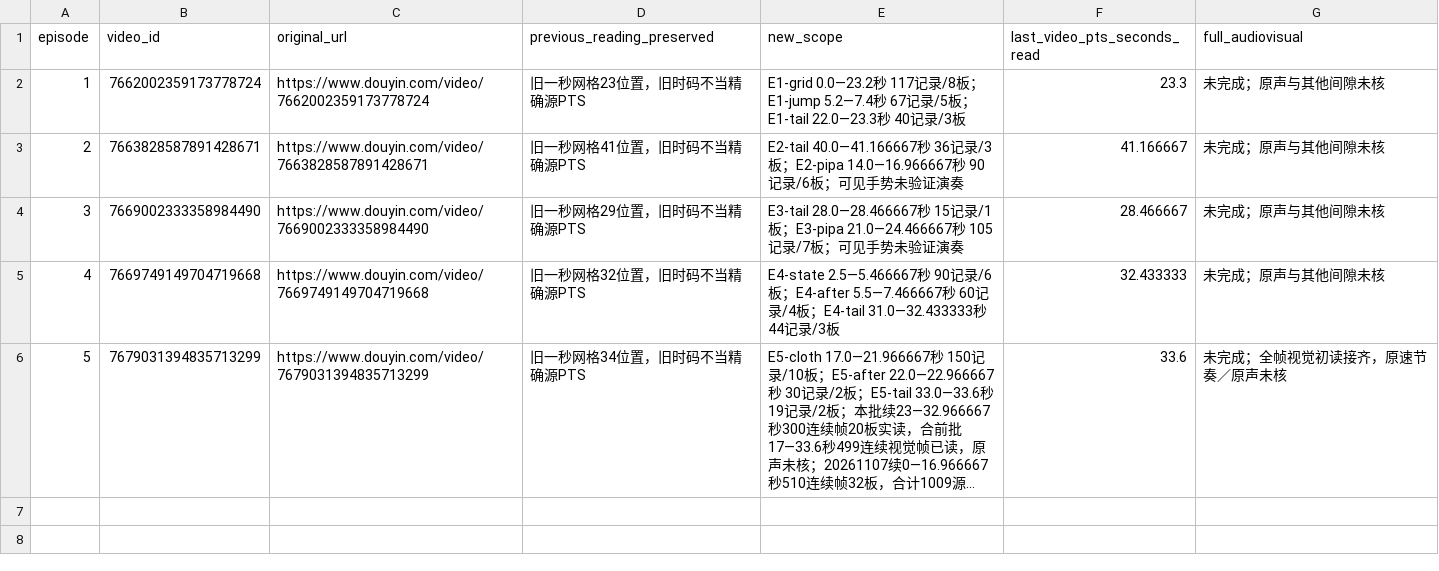
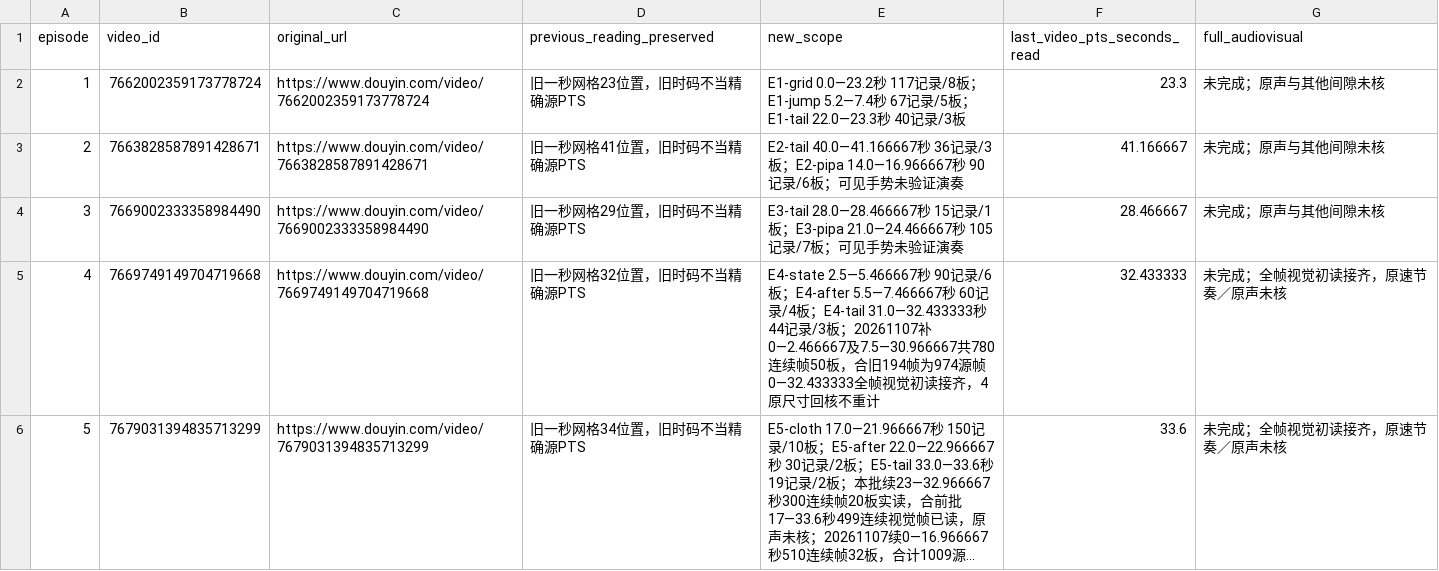
Before and after one commit to 8j-design/film-director-library, a CSV file: projects/director/个人审美研究/20261026-七位作者/A07-宸阙观古覆盖更新-20261106.csv, drawn as a sheet; long unchanged cells end in …; the diff names each change by its address in the sheet, - before the commit and + after, or states it on an @@ line.

```diff
--- a/projects/director/个人审美研究/20261026-七位作者/A07-宸阙观古覆盖更新-20261106.csv
+++ b/projects/director/个人审美研究/20261026-七位作者/A07-宸阙观古覆盖更新-20261106.csv
-E5 (new_scope): …/3板
+E5 (new_scope): …/3板；20261107补0—2.466667及7.5—30.966667共780连续帧50板，合旧194帧为974源帧0—32.433333全帧视觉初读接齐，4原尺寸回核不重计
-G5 (full_audiovisual): 未完成；原声与其他间隙未核
+G5 (full_audiovisual): 未完成；全帧视觉初读接齐，原速节奏／原声未核
```
Also changed, not shown: 9 other files.
